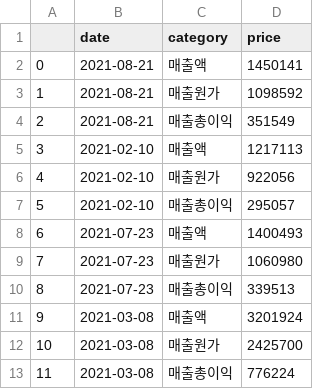
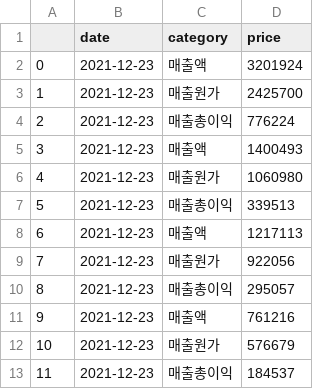
Before and after one commit to Yujihyeee/winter-django-cuda, a CSV file: back-end/ledger/data/sales.csv, drawn as a sheet.

```diff
--- a/back-end/ledger/data/sales.csv
+++ b/back-end/ledger/data/sales.csv
@@ -1,13 +1,13 @@
 ,date,category,price
-0,2021-08-21,매출액,1450141
-1,2021-08-21,매출원가,1098592
-2,2021-08-21,매출총이익,351549
-3,2021-02-10,매출액,1217113
-4,2021-02-10,매출원가,922056
-5,2021-02-10,매출총이익,295057
-6,2021-07-23,매출액,1400493
-7,2021-07-23,매출원가,1060980
-8,2021-07-23,매출총이익,339513
-9,2021-03-08,매출액,3201924
-10,2021-03-08,매출원가,2425700
-11,2021-03-08,매출총이익,776224
+0,2021-12-23,매출액,3201924
+1,2021-12-23,매출원가,2425700
+2,2021-12-23,매출총이익,776224
+3,2021-12-23,매출액,1400493
+4,2021-12-23,매출원가,1060980
+5,2021-12-23,매출총이익,339513
+6,2021-12-23,매출액,1217113
+7,2021-12-23,매출원가,922056
+8,2021-12-23,매출총이익,295057
+9,2021-12-23,매출액,761216
+10,2021-12-23,매출원가,576679
+11,2021-12-23,매출총이익,184537
```
Also changed, not shown: back-end/ledger/data/cost.csv, 12 other files.
